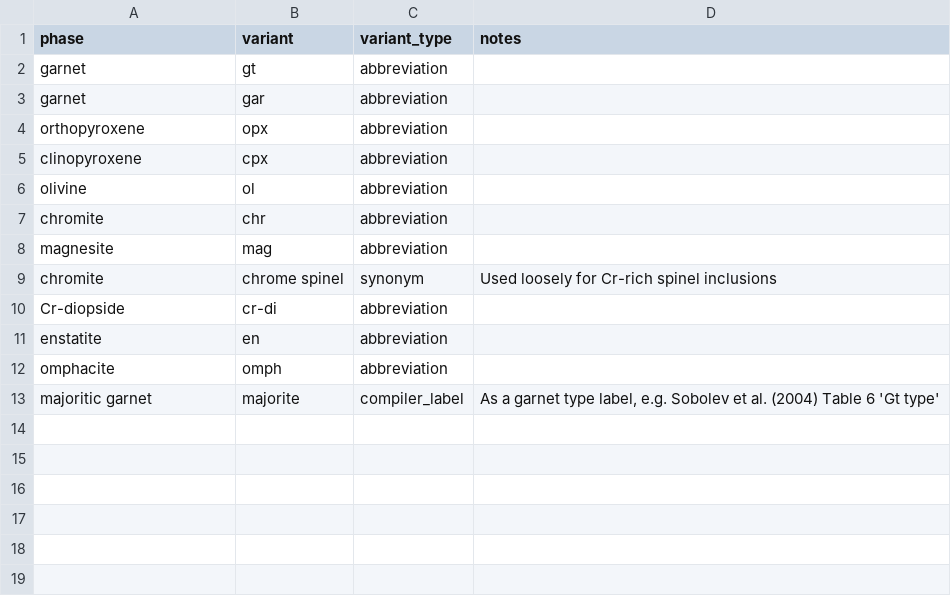
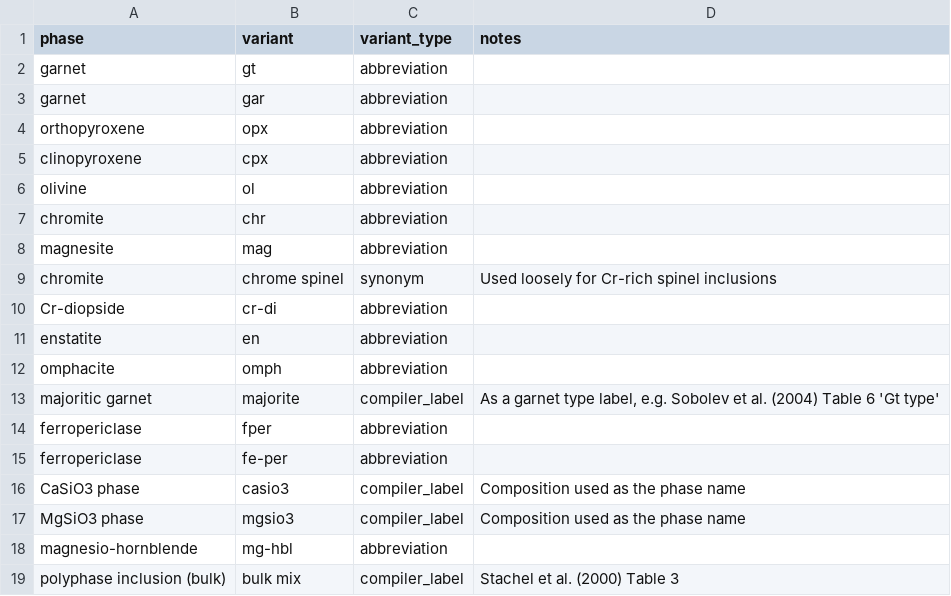
Before and after one commit to acelcior/diamond-inclusion-database, a CSV file: vocab/phase_name_variant.csv, drawn as a sheet; the diff names each change by its address in the sheet, - before the commit and + after, or states it on an @@ line.

```diff
--- a/vocab/phase_name_variant.csv
+++ b/vocab/phase_name_variant.csv
+row 14: ferropericlase | fper | abbreviation
+row 15: ferropericlase | fe-per | abbreviation
+row 16: CaSiO3 phase | casio3 | compiler_label | Composition used as the phase name
+row 17: MgSiO3 phase | mgsio3 | compiler_label | Composition used as the phase name
+row 18: magnesio-hornblende | mg-hbl | abbreviation
+row 19: polyphase inclusion (bulk) | bulk mix | compiler_label | Stachel et al. (2000) Table 3
```
Also changed, not shown: vocab/phase.csv, vocab/quantity.csv, 14 other files.
